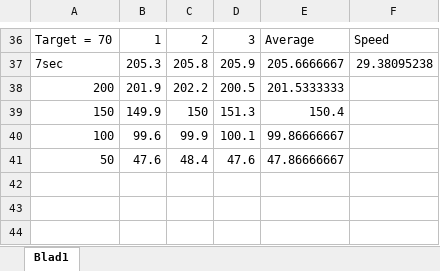
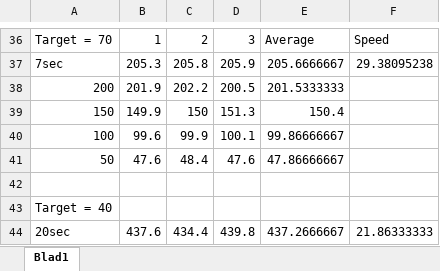
Before and after one commit to amjadmajid/ipRobot, an Excel workbook: Code/Python/Experiments/Min_speed_experiment_12-10.xlsx, sheet Blad1, drawn as a sheet; only a part is shown, gaps mark what is left out; values as stored, in another font and other column widths than the file's, no borders; the diff names each change by its address in the sheet, - before the commit and + after, or states it on an @@ line.

Commit message:
Upload motor frame and added 20 sec speed calibration@ 40 target

```diff
--- a/Code/Python/Experiments/Min_speed_experiment_12-10.xlsx (sheet Blad1)
+++ b/Code/Python/Experiments/Min_speed_experiment_12-10.xlsx (sheet Blad1)
+row 42: (empty)
+row 43: Target = 40
+row 44: 20sec | 437.6 | 434.4 | 439.8 | 437.2666667 | 21.86333333
```
Also changed, not shown: 1 other file.
